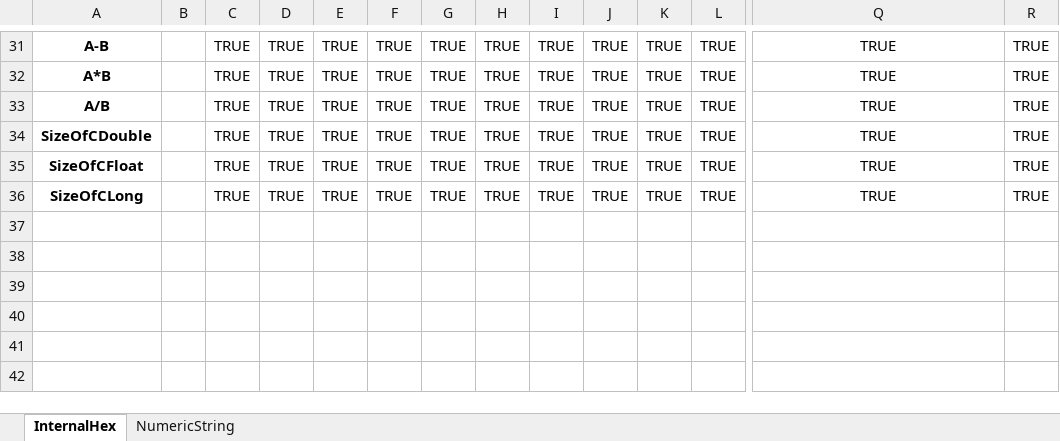
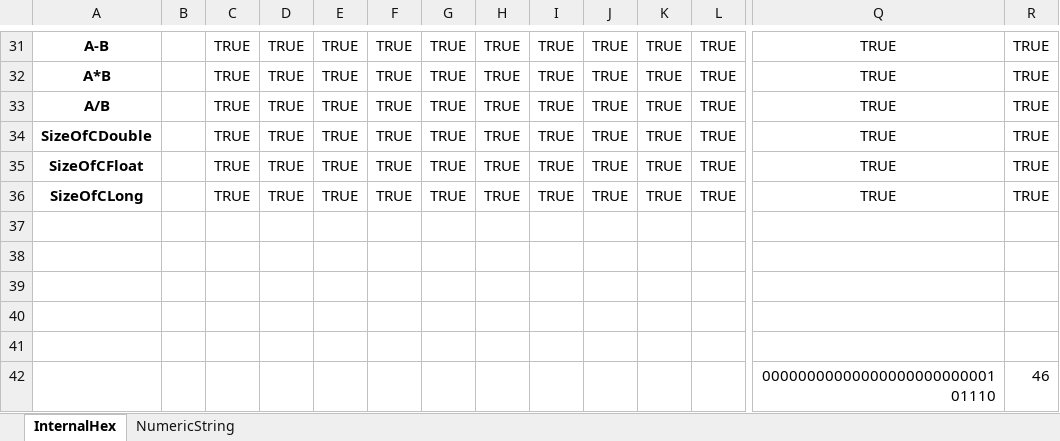
Before and after one commit to yakenohara/DLL-InternalHex, an Excel workbook: VBA Test/Tester.xlsm, sheet InternalHex, drawn as a sheet; only a part is shown, gaps mark what is left out; values as stored, in another font and other column widths than the file's, no borders; conditional formats not drawn; rows hold the shown columns only; the diff names each change by its address in the sheet, - before the commit and + after, or states it on an @@ line.

```diff
--- a/VBA Test/Tester.xlsm (sheet InternalHex)
+++ b/VBA Test/Tester.xlsm (sheet InternalHex)
+row 37: (empty)
+row 38: (empty)
+row 39: (empty)
+row 40: (empty)
+row 41: (empty)
+row 42:  |  |  |  |  |  |  |  |  |  |  |  | 0000000000000000000000000101110 | 46
```
Also changed, not shown: sheet NumericString, formulas that keep their value, 1 other file.
